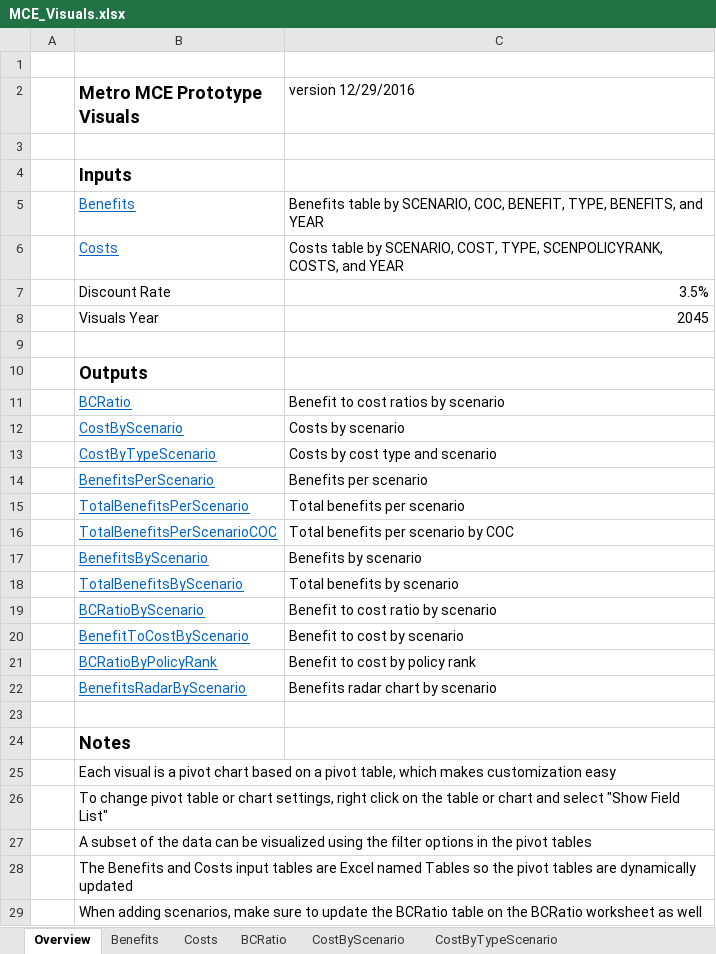
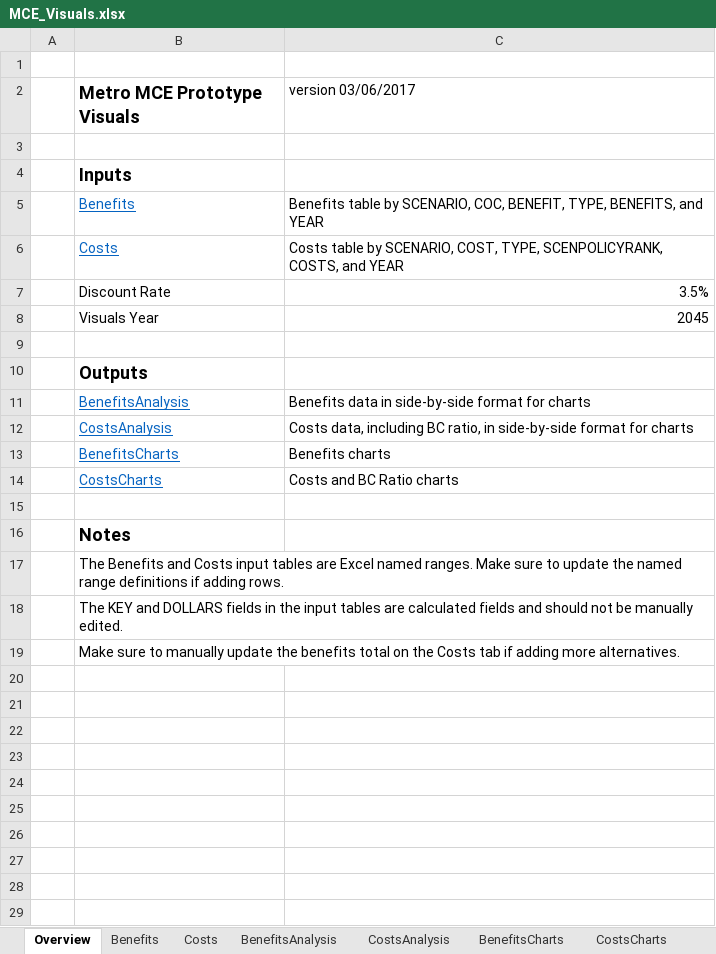
Before and after one commit to MetroModelingServices/metro_mce, an Excel workbook: workbooks/MCE_Visuals.xlsx, sheet Overview, drawn as a sheet; values as stored, in another font and other column widths than the file's, no borders; removed rows and columns are numbered as before the commit, all else as after; the diff names each change by its address in the sheet, - before the commit and + after, or states it on an @@ line.

Commit message:
updated visuals workbook #4

```diff
--- a/workbooks/MCE_Visuals.xlsx (sheet Overview)
+++ b/workbooks/MCE_Visuals.xlsx (sheet Overview)
-sheet tab: BCRatio
-sheet tab: CostByScenario
-sheet tab: CostByTypeScenario
+sheet tab: BenefitsAnalysis
+sheet tab: CostsAnalysis
+sheet tab: BenefitsCharts
+sheet tab: CostsCharts
-C2: version 12/29/2016
+C2: version 03/06/2017
-row 11:  | BCRatio | Benefit to cost ratios by scenario
-row 12:  | CostByScenario | Costs by scenario
-row 13:  | CostByTypeScenario | Costs by cost type and scenario
-row 14:  | BenefitsPerScenario | Benefits per scenario
-row 15:  | TotalBenefitsPerScenario | Total benefits per scenario
-row 16:  | TotalBenefitsPerScenarioCOC | Total benefits per scenario by COC
-row 17:  | BenefitsByScenario | Benefits by scenario
-row 18:  | TotalBenefitsByScenario | Total benefits by scenario
-row 19:  | BCRatioByScenario | Benefit to cost ratio by scenario
-row 20:  | BenefitToCostByScenario | Benefit to cost by scenario
-row 21:  | BCRatioByPolicyRank | Benefit to cost by policy rank
-row 22:  | BenefitsRadarByScenario | Benefits radar chart by scenario
+row 11:  | BenefitsAnalysis | Benefits data in side-by-side format for charts
+row 12:  | CostsAnalysis | Costs data, including BC ratio, in side-by-side format for charts
+row 13:  | BenefitsCharts | Benefits charts
+row 14:  | CostsCharts | Costs and BC Ratio charts
-B17 (Metro MCE Prototype Visuals): Each visual is a pivot chart based on a pivot table, which makes customization easy
+B17 (Metro MCE Prototype Visuals): The Benefits and Costs input tables are Excel named ranges. Make sure to update the named range definitions if adding rows.
-B18 (Metro MCE Prototype Visuals): To change pivot table or chart settings, right click on the table or chart and select "Show Field List"
+B18 (Metro MCE Prototype Visuals): The KEY and DOLLARS fields in the input tables are calculated fields and should not be manually edited.
-B19 (Metro MCE Prototype Visuals): A subset of the data can be visualized using the filter options in the pivot tables
+B19 (Metro MCE Prototype Visuals): Make sure to manually update the benefits total on the Costs tab if adding more alternatives.
-row 28:  | The Benefits and Costs input tables are Excel named Tables so the pivot tables are dynamically updated
-row 29:  | When adding scenarios, make sure to update the BCRatio table on the BCRatio worksheet as well
```
Also changed, not shown: sheet Benefits, sheet Costs, other sheet tabs, formulas that keep their value, charts or pictures, 1 other file.
